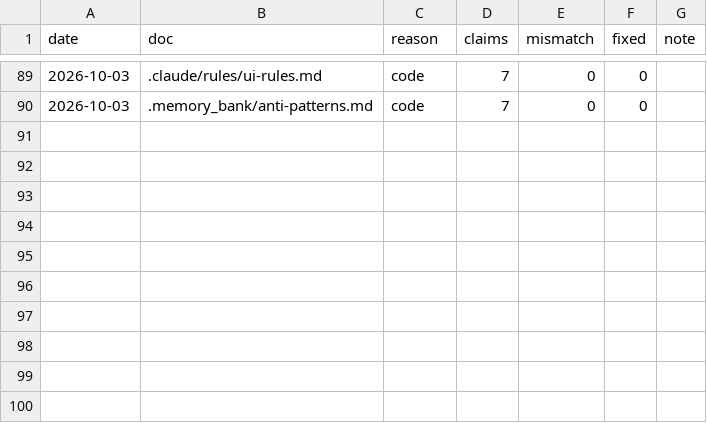
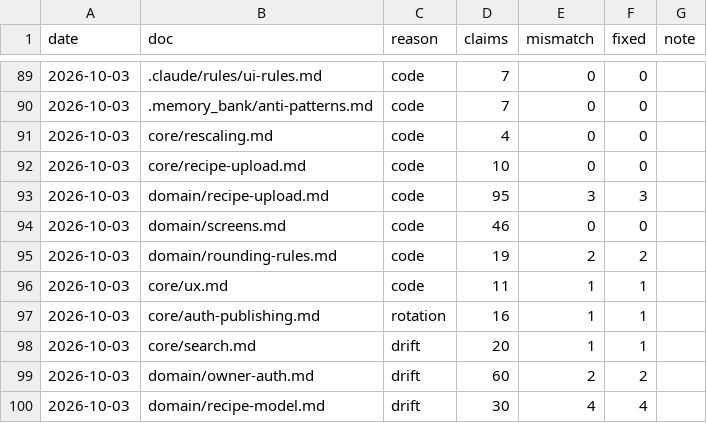
Before and after one commit to julia15535/recipe, a TSV file: .memory_bank/changelog/verify-log.tsv, drawn as a sheet; only a part is shown, gaps mark what is left out.

```diff
--- a/.memory_bank/changelog/verify-log.tsv
+++ b/.memory_bank/changelog/verify-log.tsv
@@ -90 +90,11 @@ date	doc	reason	claims	mismatch	fixed	note
 2026-10-03	.memory_bank/anti-patterns.md	code	7	0	0	
+2026-10-03	core/rescaling.md	code	4	0	0	
+2026-10-03	core/recipe-upload.md	code	10	0	0	
+2026-10-03	domain/recipe-upload.md	code	95	3	3	
+2026-10-03	domain/screens.md	code	46	0	0	
+2026-10-03	domain/rounding-rules.md	code	19	2	2	
+2026-10-03	core/ux.md	code	11	1	1	
+2026-10-03	core/auth-publishing.md	rotation	16	1	1	
+2026-10-03	core/search.md	drift	20	1	1	
+2026-10-03	domain/owner-auth.md	drift	60	2	2	
+2026-10-03	domain/recipe-model.md	drift	30	4	4	
```
Also changed, not shown: 53 other files.
